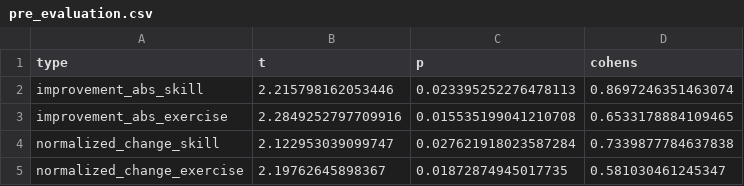
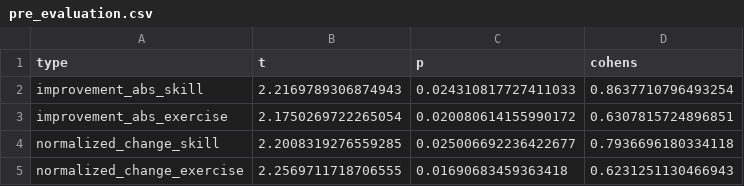
Before and after one commit to latteprog/azubee.Studies, a CSV file: results/pre_evaluation.csv, drawn as a sheet.

```diff
--- a/results/pre_evaluation.csv
+++ b/results/pre_evaluation.csv
@@ -1,5 +1,5 @@
 type,t,p,cohens
-improvement_abs_skill,2.215798162053446,0.023395252276478113,0.8697246351463074
-improvement_abs_exercise,2.2849252797709916,0.015535199041210708,0.6533178884109465
-normalized_change_skill,2.122953039099747,0.027621918023587284,0.7339877784637838
-normalized_change_exercise,2.19762645898367,0.01872874945017735,0.581030461245347
+improvement_abs_skill,2.2169789306874943,0.024310817727411033,0.8637710796493254
+improvement_abs_exercise,2.1750269722265054,0.020080614155990172,0.6307815724896851
+normalized_change_skill,2.2008319276559285,0.025006692236422677,0.7936696180334118
+normalized_change_exercise,2.2569711718706555,0.01690683459363418,0.6231251130466943
```
Also changed, not shown: results/main_evaluation.csv, 4 other files.
